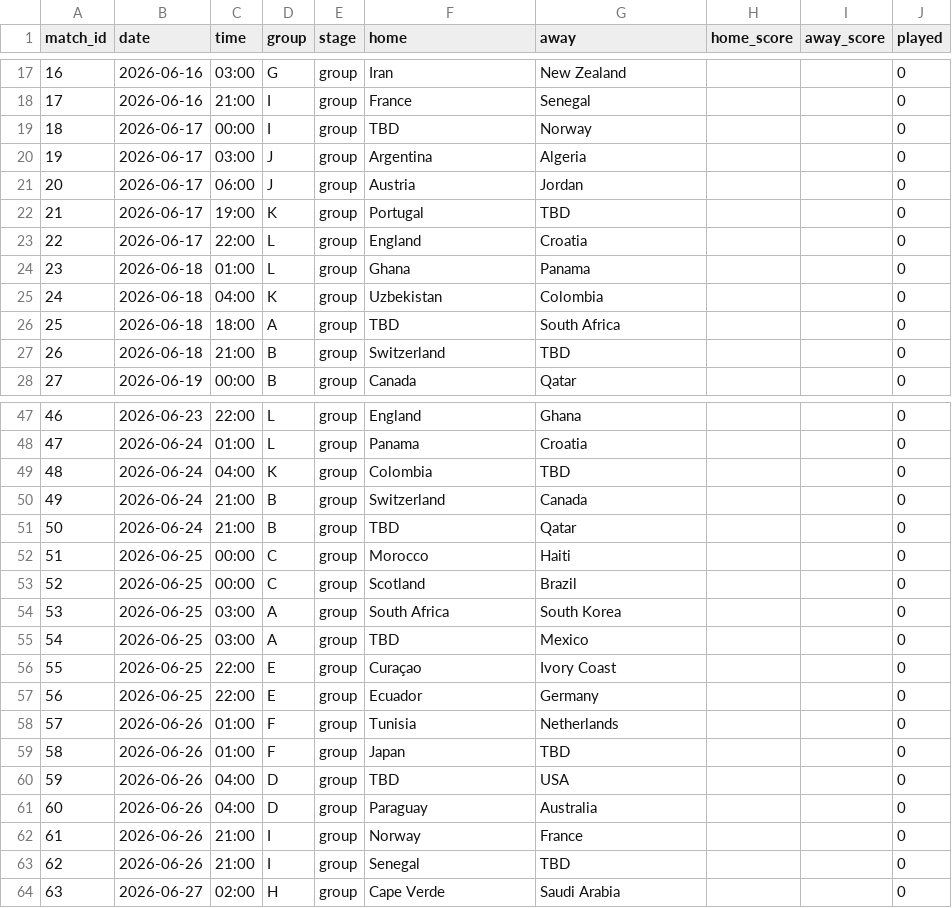
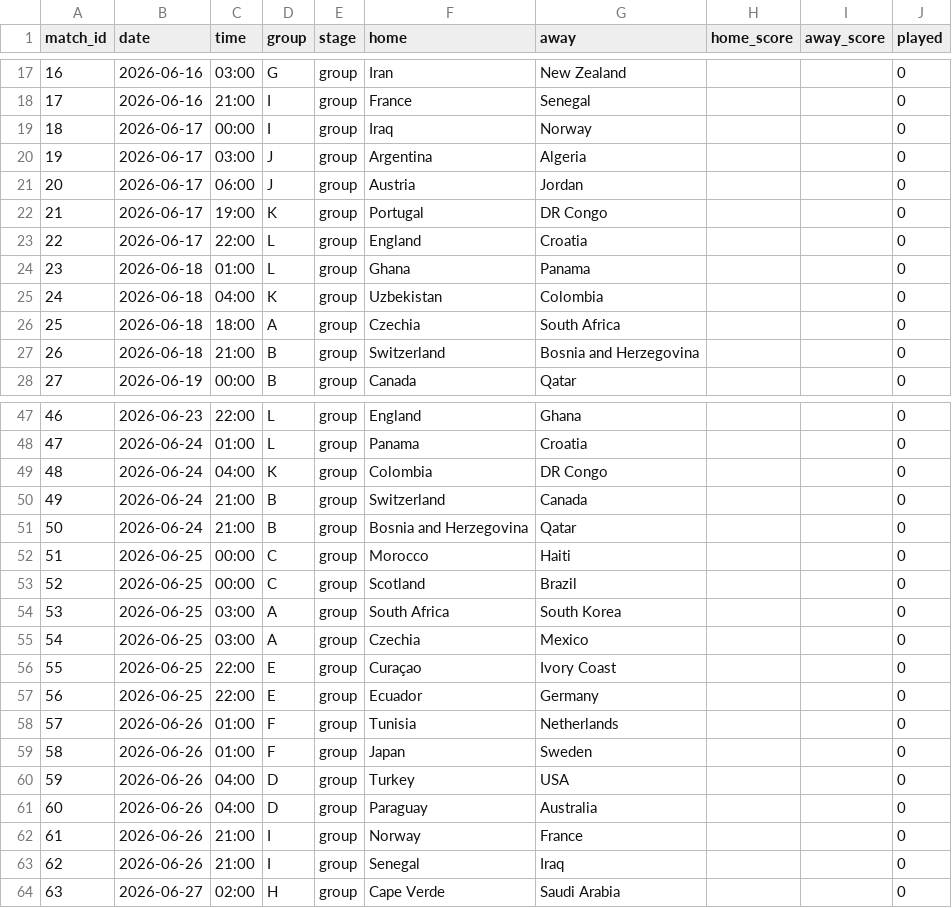
Before and after one commit to suluco/wk2026-predictor, a CSV file: data/matches.csv, drawn as a sheet; only a part is shown, gaps mark what is left out; the diff covers the shown part only.

```diff
--- a/data/matches.csv
+++ b/data/matches.csv
@@ -18,6 +18,6 @@ match_id,date,time,group,stage,home,away,home_score,away_score,played
 17,2026-06-16,21:00,I,group,France,Senegal,,,0
-18,2026-06-17,00:00,I,group,TBD,Norway,,,0
+18,2026-06-17,00:00,I,group,Iraq,Norway,,,0
 19,2026-06-17,03:00,J,group,Argentina,Algeria,,,0
 20,2026-06-17,06:00,J,group,Austria,Jordan,,,0
-21,2026-06-17,19:00,K,group,Portugal,TBD,,,0
+21,2026-06-17,19:00,K,group,Portugal,DR Congo,,,0
 22,2026-06-17,22:00,L,group,England,Croatia,,,0
@@ -25,4 +25,4 @@ match_id,date,time,group,stage,home,away,home_score,away_score,played
 24,2026-06-18,04:00,K,group,Uzbekistan,Colombia,,,0
-25,2026-06-18,18:00,A,group,TBD,South Africa,,,0
-26,2026-06-18,21:00,B,group,Switzerland,TBD,,,0
+25,2026-06-18,18:00,A,group,Czechia,South Africa,,,0
+26,2026-06-18,21:00,B,group,Switzerland,Bosnia and Herzegovina,,,0
 27,2026-06-19,00:00,B,group,Canada,Qatar,,,0
@@ -48,5 +48,5 @@ match_id,date,time,group,stage,home,away,home_score,away_score,played
 47,2026-06-24,01:00,L,group,Panama,Croatia,,,0
-48,2026-06-24,04:00,K,group,Colombia,TBD,,,0
+48,2026-06-24,04:00,K,group,Colombia,DR Congo,,,0
 49,2026-06-24,21:00,B,group,Switzerland,Canada,,,0
-50,2026-06-24,21:00,B,group,TBD,Qatar,,,0
+50,2026-06-24,21:00,B,group,Bosnia and Herzegovina,Qatar,,,0
 51,2026-06-25,00:00,C,group,Morocco,Haiti,,,0
@@ -54,3 +54,3 @@ match_id,date,time,group,stage,home,away,home_score,away_score,played
 53,2026-06-25,03:00,A,group,South Africa,South Korea,,,0
-54,2026-06-25,03:00,A,group,TBD,Mexico,,,0
+54,2026-06-25,03:00,A,group,Czechia,Mexico,,,0
 55,2026-06-25,22:00,E,group,Curaçao,Ivory Coast,,,0
@@ -58,7 +58,7 @@ match_id,date,time,group,stage,home,away,home_score,away_score,played
 57,2026-06-26,01:00,F,group,Tunisia,Netherlands,,,0
-58,2026-06-26,01:00,F,group,Japan,TBD,,,0
-59,2026-06-26,04:00,D,group,TBD,USA,,,0
+58,2026-06-26,01:00,F,group,Japan,Sweden,,,0
+59,2026-06-26,04:00,D,group,Turkey,USA,,,0
 60,2026-06-26,04:00,D,group,Paraguay,Australia,,,0
 61,2026-06-26,21:00,I,group,Norway,France,,,0
-62,2026-06-26,21:00,I,group,Senegal,TBD,,,0
+62,2026-06-26,21:00,I,group,Senegal,Iraq,,,0
 63,2026-06-27,02:00,H,group,Cape Verde,Saudi Arabia,,,0
```
Also changed, not shown: 8 edited cells elsewhere in this file, data/elo_ratings.csv, data/teams.csv, 14 other files.
